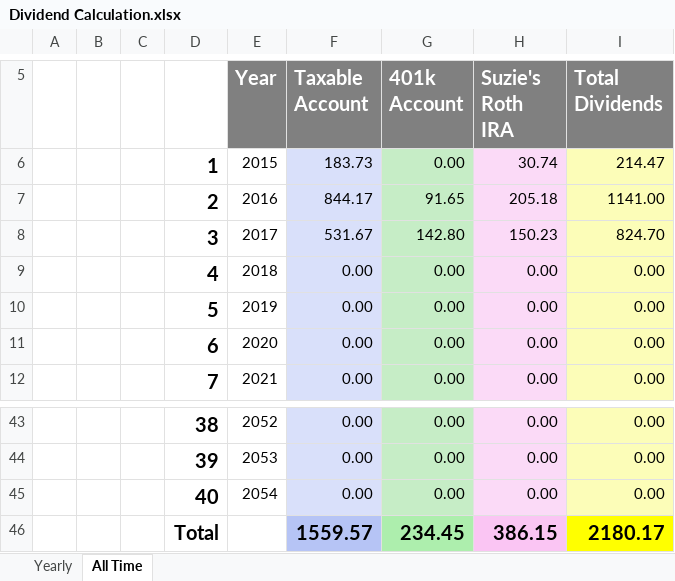
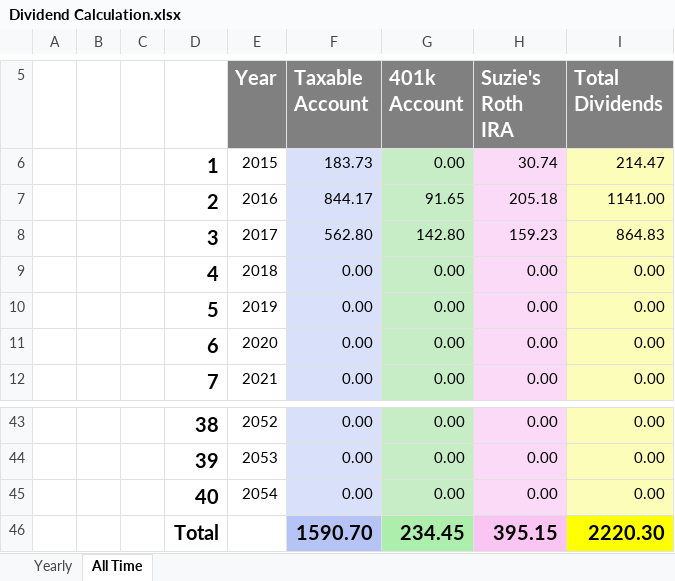
Before and after one commit to eplugplay/DividendLibertyCommercial, an Excel workbook: DividendLiberty/Dividend Calculation.xlsx, sheet All Time, drawn as a sheet; only a part is shown, gaps mark what is left out; values as stored, in another font and other column widths than the file's, no borders; removed rows and columns are numbered as before the commit, all else as after; the diff names each change by its address in the sheet, - before the commit and + after, or states it on an @@ line.

```diff
--- a/DividendLiberty/Dividend Calculation.xlsx (sheet All Time)
+++ b/DividendLiberty/Dividend Calculation.xlsx (sheet All Time)
-F8 (Taxable Account): 531.67
+F8 (Taxable Account): 562.80
-H8 (Suzie's Roth IRA): 150.23
+H8 (Suzie's Roth IRA): 159.23
-I8 (Total Dividends): 824.70
+I8 (Total Dividends): 864.83
-row 46:  |  |  | Total |  | 1559.57 | 234.45 | 386.15 | 2180.17
+row 46:  |  |  | Total |  | 1590.70 | 234.45 | 395.15 | 2220.30
```
Also changed, not shown: sheet Yearly, DividendLiberty/Suzie's IRA.xlsx, DividendLiberty/Taxable.xlsx, 5 other files.
